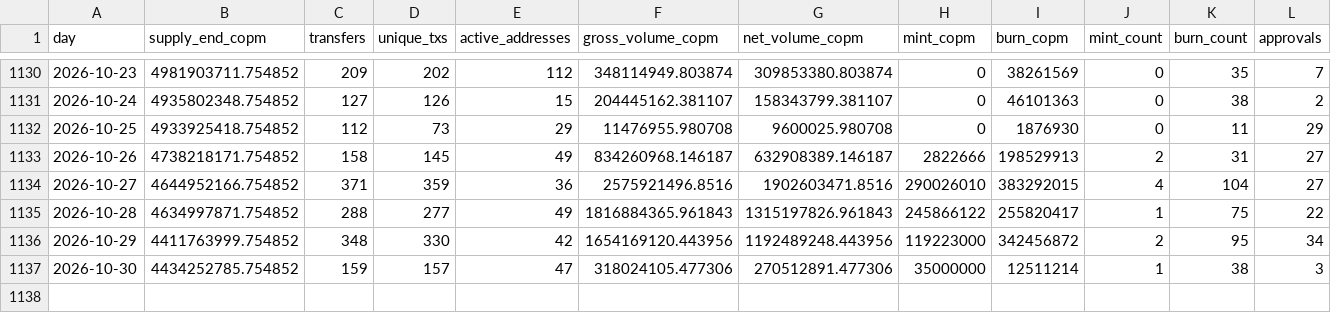
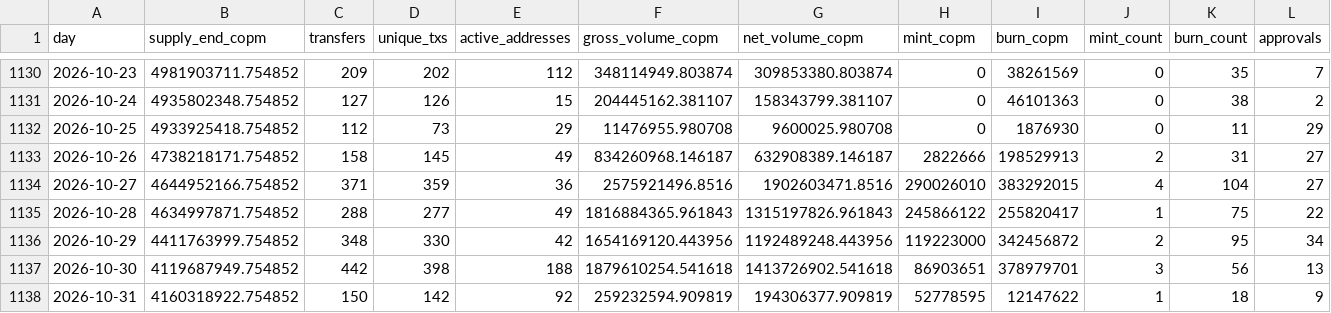
Before and after one commit to juansacdev/copm-onchain-analysis, a CSV file: data/polygon/daily.csv, drawn as a sheet; only a part is shown, gaps mark what is left out; rows hold the shown columns only; the diff covers the shown part only; the diff names each change by its address in the sheet, - before the commit and + after, or states it on an @@ line.

```diff
--- a/data/polygon/daily.csv
+++ b/data/polygon/daily.csv
-B1137 (supply_end_copm): 4434252785.754852
+B1137 (supply_end_copm): 4119687949.754852
-C1137 (transfers): 159
+C1137 (transfers): 442
-D1137 (unique_txs): 157
+D1137 (unique_txs): 398
-E1137 (active_addresses): 47
+E1137 (active_addresses): 188
-F1137 (gross_volume_copm): 318024105.477306
+F1137 (gross_volume_copm): 1879610254.541618
-G1137 (net_volume_copm): 270512891.477306
+G1137 (net_volume_copm): 1413726902.541618
-H1137 (mint_copm): 35000000
+H1137 (mint_copm): 86903651
-I1137 (burn_copm): 12511214
+I1137 (burn_copm): 378979701
-J1137 (mint_count): 1
+J1137 (mint_count): 3
-K1137 (burn_count): 38
+K1137 (burn_count): 56
-L1137 (approvals): 3
+L1137 (approvals): 13
+row 1138: 2026-10-31 | 4160318922.754852 | 150 | 142 | 92 | 259232594.909819 | 194306377.909819 | 52778595 | 12147622 | 1 | 18 | 9
```
Also changed, not shown: 5 edited cells elsewhere in this file, data/celo/daily.csv, data/celo/holders.csv, 16 other files.
